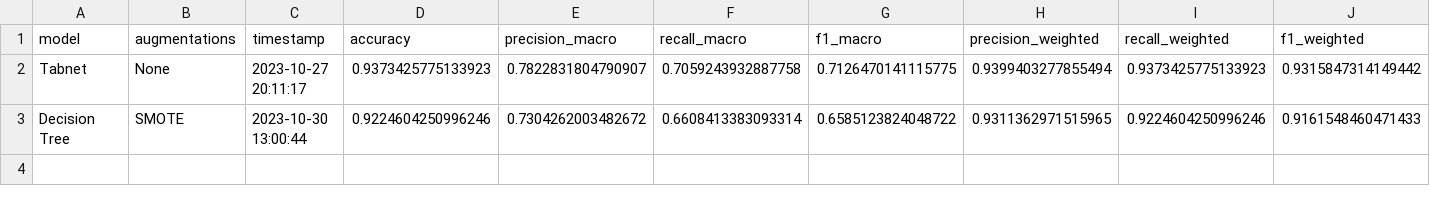
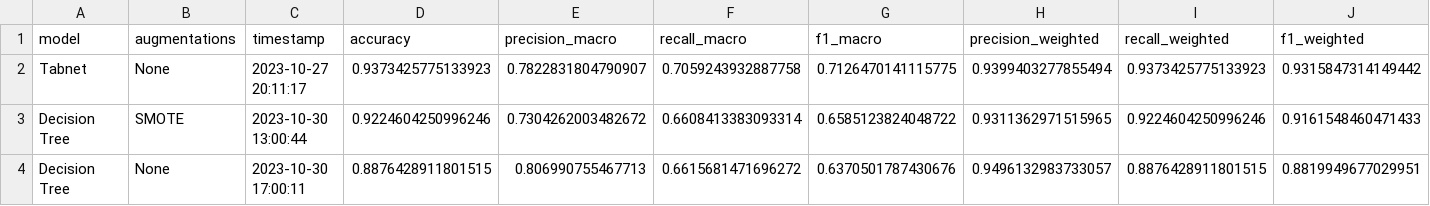
Before and after one commit to Tiago1Ribeiro/tabular_data_augmentation, a CSV file: results/metrics/tabnet.csv, drawn as a sheet; the diff names each change by its address in the sheet, - before the commit and + after, or states it on an @@ line.

Commit message:
tabnet_update

```diff
--- a/results/metrics/tabnet.csv
+++ b/results/metrics/tabnet.csv
+row 4: Decision Tree | None | 2023-10-30 17:00:11 | 0.8876428911801515 | 0.806990755467713 | 0.6615681471696272 | 0.6370501787430676 | 0.9496132983733057 | 0.8876428911801515 | 0.8819949677029951
```
Also changed, not shown: 1 other file.
